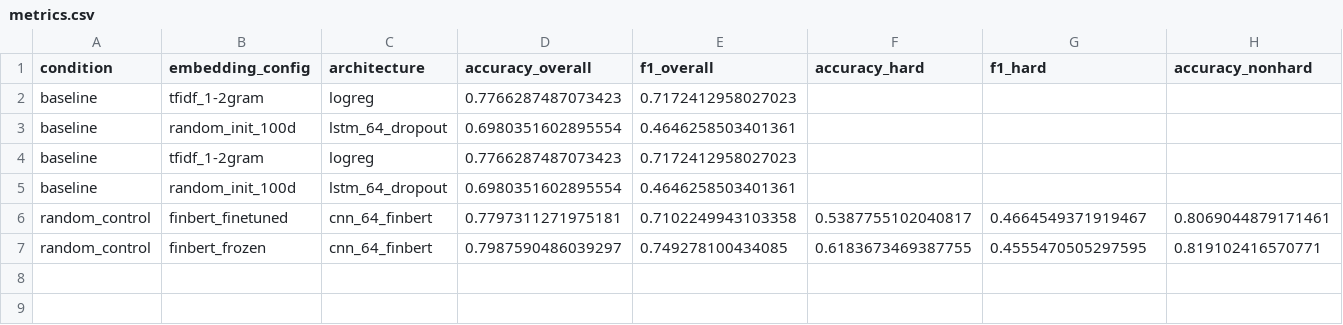
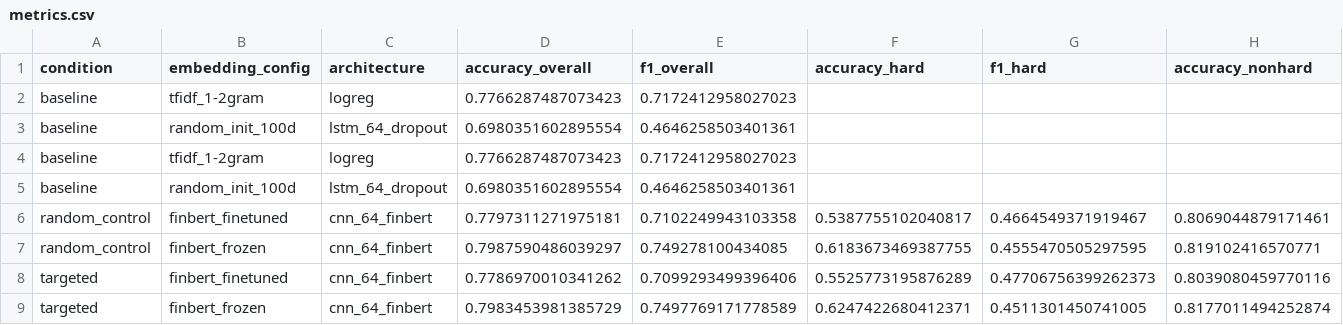
Before and after one commit to sinuhajii02/nlp-financial-phrasebank, a CSV file: results/metrics.csv, drawn as a sheet; only a part is shown; rows hold the shown columns only; the diff names each change by its address in the sheet, - before the commit and + after, or states it on an @@ line.

```diff
--- a/results/metrics.csv
+++ b/results/metrics.csv
+row 8: targeted | finbert_finetuned | cnn_64_finbert | 0.7786970010341262 | 0.7099293499396406 | 0.5525773195876289 | 0.47706756399262373 | 0.8039080459770116
+row 9: targeted | finbert_frozen | cnn_64_finbert | 0.7983453981385729 | 0.7497769171778589 | 0.6247422680412371 | 0.4511301450741005 | 0.8177011494252874
```
Also changed, not shown: 7 other files.
